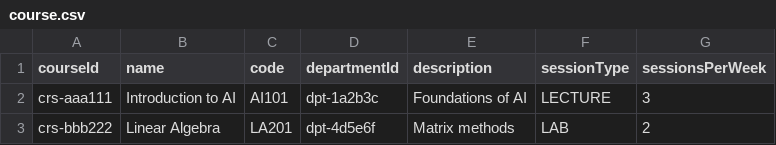
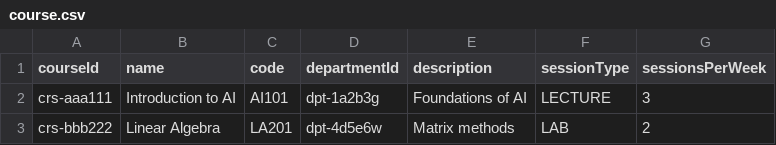
Before and after one commit to Xeth-0/Intelligent-Scheduling-System---Backend, a CSV file: backend/data-parser/core/csv_tamplates/course.csv, drawn as a sheet.

```diff
--- a/backend/data-parser/core/csv_tamplates/course.csv
+++ b/backend/data-parser/core/csv_tamplates/course.csv
@@ -1,3 +1,3 @@
 courseId,name,code,departmentId,description,sessionType,sessionsPerWeek
-crs-aaa111,Introduction to AI,AI101,dpt-1a2b3c,Foundations of AI,LECTURE,3
-crs-bbb222,Linear Algebra,LA201,dpt-4d5e6f,Matrix methods,LAB,2
+crs-aaa111,Introduction to AI,AI101,dpt-1a2b3g,Foundations of AI,LECTURE,3
+crs-bbb222,Linear Algebra,LA201,dpt-4d5e6w,Matrix methods,LAB,2
```
Also changed, not shown: 14 other files.
